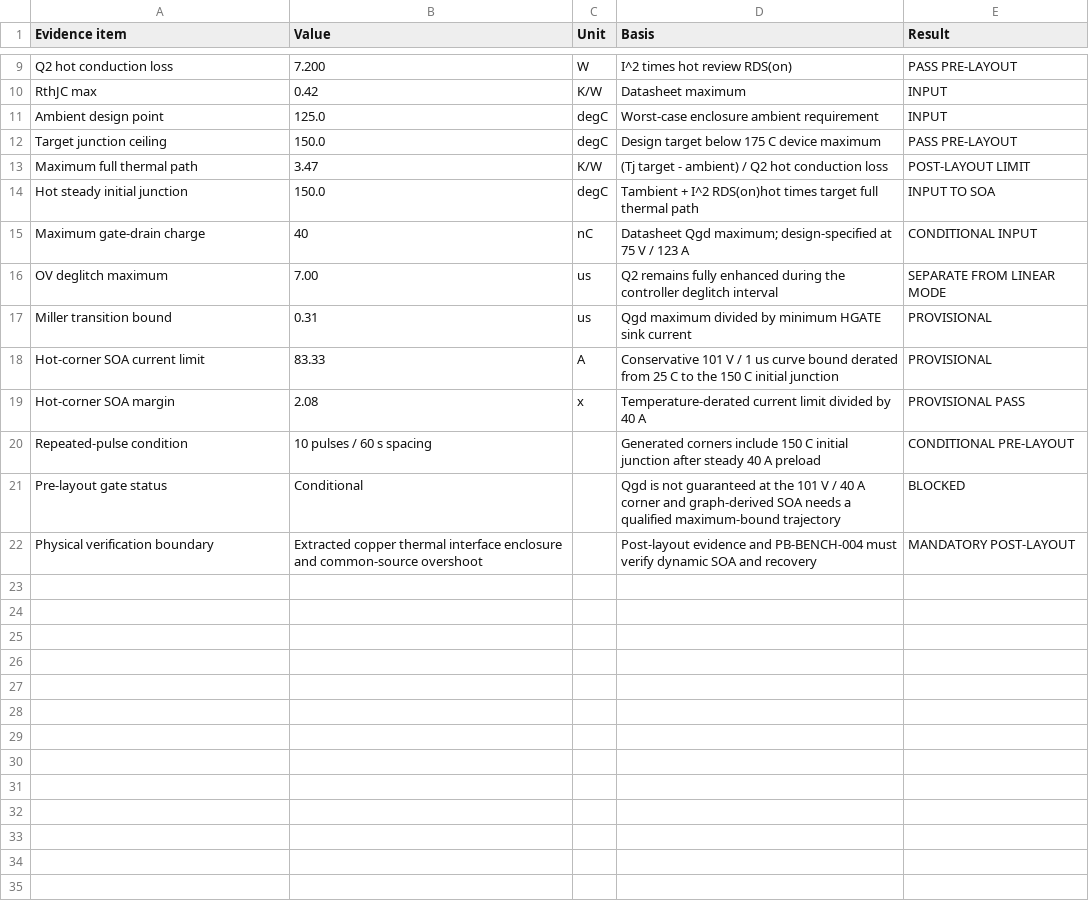
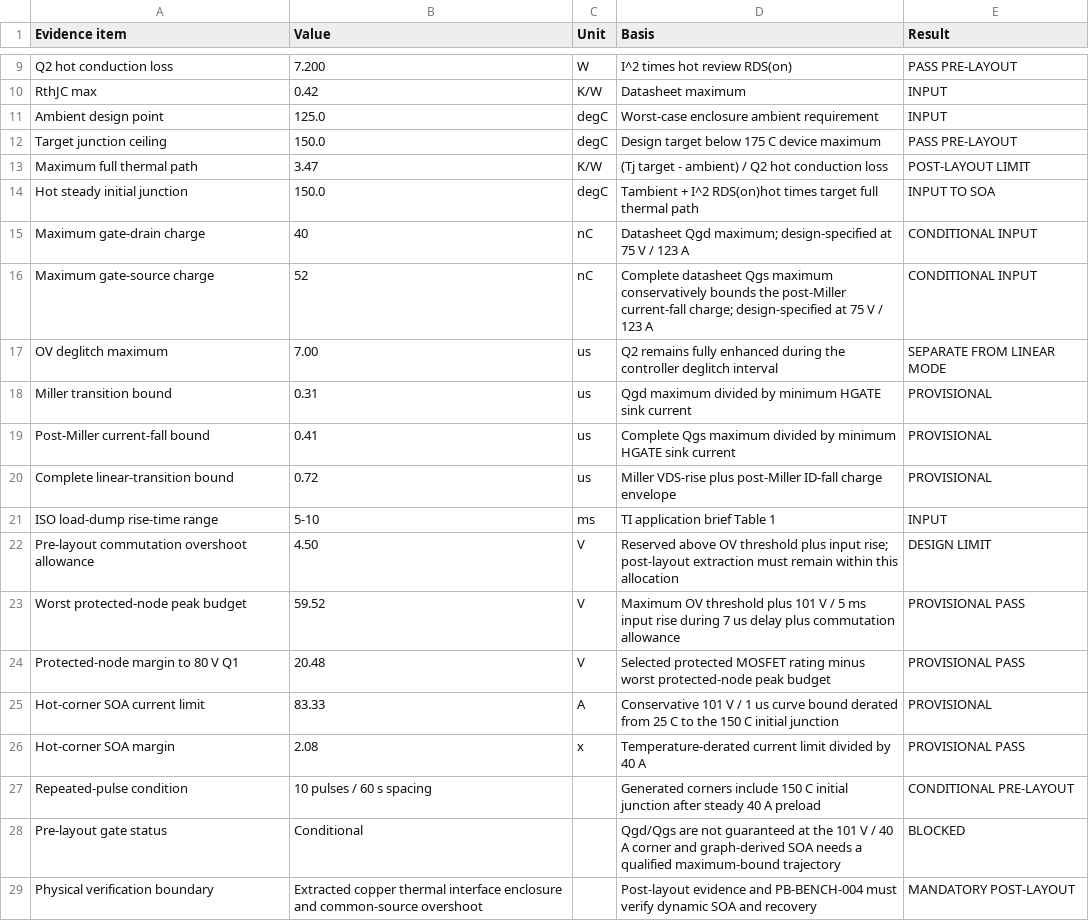
Before and after one commit to avlyubimov/svc-platform, a CSV file: hardware/power-board/PB-100/PB-100-input-q2-evidence.csv, drawn as a sheet; only a part is shown, gaps mark what is left out.

Commit message:
fix(pb100): bound surge turnoff and protected peak

```diff
--- a/hardware/power-board/PB-100/PB-100-input-q2-evidence.csv
+++ b/hardware/power-board/PB-100/PB-100-input-q2-evidence.csv
@@ -15,4 +15,11 @@ Hot steady initial junction,150.0,degC,Tambient + I^2 RDS(on)hot times target fu
 Maximum gate-drain charge,40,nC,Datasheet Qgd maximum; design-specified at 75 V / 123 A,CONDITIONAL INPUT
+Maximum gate-source charge,52,nC,Complete datasheet Qgs maximum conservatively bounds the post-Miller current-fall charge; design-specified at 75 V / 123 A,CONDITIONAL INPUT
 OV deglitch maximum,7.00,us,Q2 remains fully enhanced during the controller deglitch interval,SEPARATE FROM LINEAR MODE
 Miller transition bound,0.31,us,Qgd maximum divided by minimum HGATE sink current,PROVISIONAL
+Post-Miller current-fall bound,0.41,us,Complete Qgs maximum divided by minimum HGATE sink current,PROVISIONAL
+Complete linear-transition bound,0.72,us,Miller VDS-rise plus post-Miller ID-fall charge envelope,PROVISIONAL
+ISO load-dump rise-time range,5-10,ms,TI application brief Table 1,INPUT
+Pre-layout commutation overshoot allowance,4.50,V,Reserved above OV threshold plus input rise; post-layout extraction must remain within this allocation,DESIGN LIMIT
+Worst protected-node peak budget,59.52,V,Maximum OV threshold plus 101 V / 5 ms input rise during 7 us delay plus commutation allowance,PROVISIONAL PASS
+Protected-node margin to 80 V Q1,20.48,V,Selected protected MOSFET rating minus worst protected-node peak budget,PROVISIONAL PASS
 Hot-corner SOA current limit,83.33,A,Conservative 101 V / 1 us curve bound derated from 25 C to the 150 C initial junction,PROVISIONAL
@@ -20,3 +27,3 @@ Hot-corner SOA margin,2.08,x,Temperature-derated current limit divided by 40 A,P
 Repeated-pulse condition,10 pulses / 60 s spacing,,Generated corners include 150 C initial junction after steady 40 A preload,CONDITIONAL PRE-LAYOUT
-Pre-layout gate status,Conditional,,Qgd is not guaranteed at the 101 V / 40 A corner and graph-derived SOA needs a qualified maximum-bound trajectory,BLOCKED
+Pre-layout gate status,Conditional,,Qgd/Qgs are not guaranteed at the 101 V / 40 A corner and graph-derived SOA needs a qualified maximum-bound trajectory,BLOCKED
 Physical verification boundary,Extracted copper thermal interface enclosure and common-source overshoot,,Post-layout evidence and PB-BENCH-004 must verify dynamic SOA and recovery,MANDATORY POST-LAYOUT
```
Also changed, not shown: hardware/power-board/PB-100/PB-100-protection-validation.csv, hardware/power-board/PB-100/PB-100-staged-release-readiness.csv, 25 other files.
